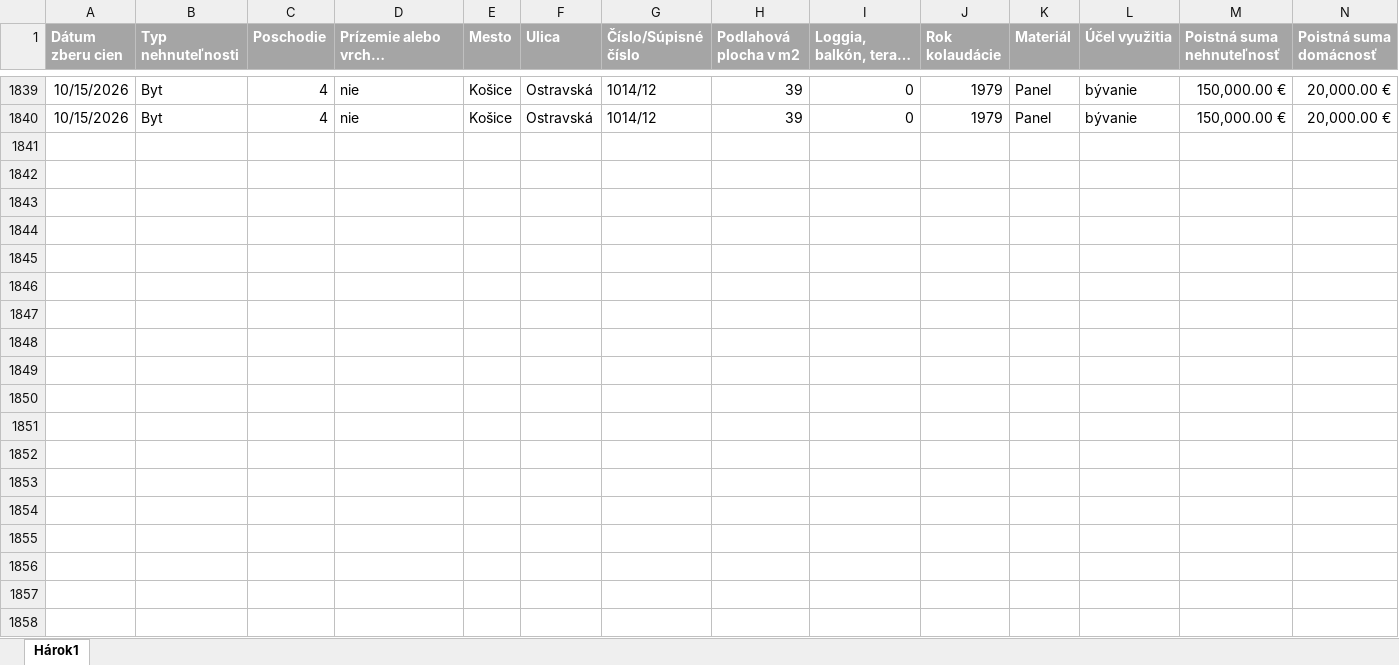
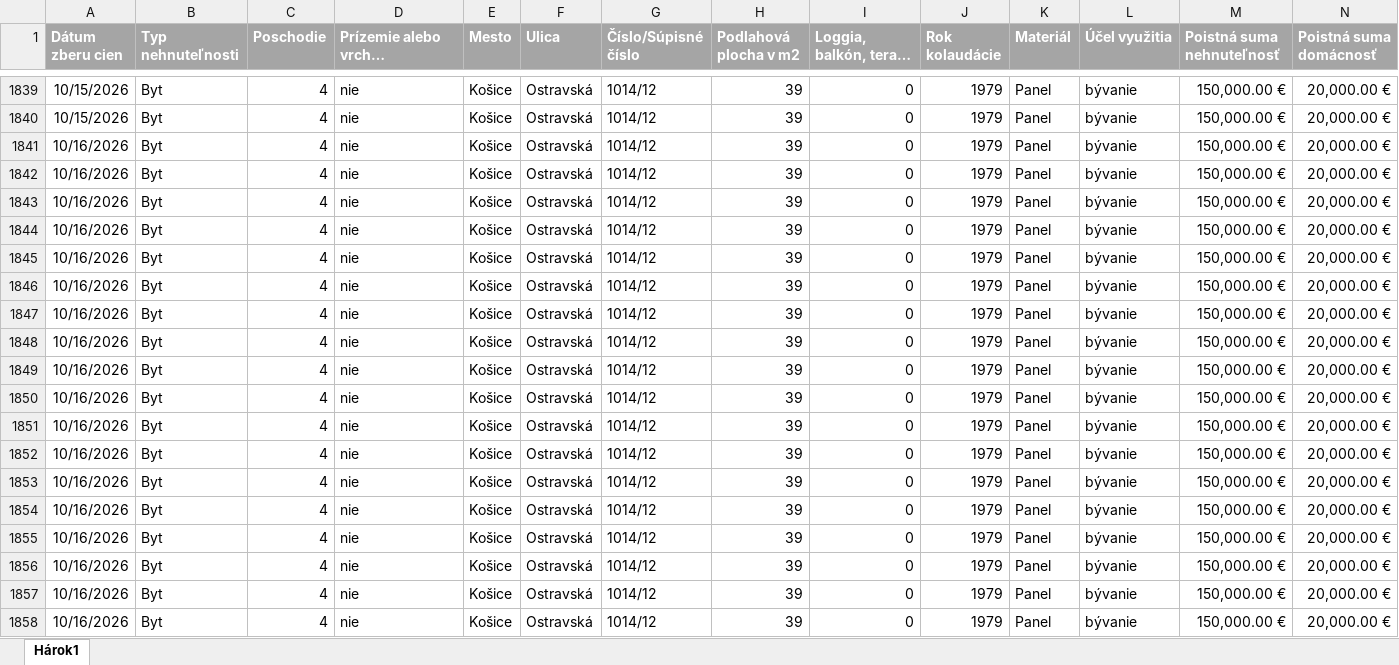
Before and after one commit to kika123-r/Monitoring, an Excel workbook: data/master/Poistenie_majetku_-_byt_Kosice.xlsx, sheet Hárok1, drawn as a sheet; only a part is shown, gaps mark what is left out; long unchanged cells end in …; values as stored, in another font and other column widths than the file's, no borders; rows hold the shown columns only; the diff covers the shown part only; the diff names each change by its address in the sheet, - before the commit and + after, or states it on an @@ line.

```diff
--- a/data/master/Poistenie_majetku_-_byt_Kosice.xlsx (sheet Hárok1)
+++ b/data/master/Poistenie_majetku_-_byt_Kosice.xlsx (sheet Hárok1)
+row 1841: 10/16/2026 | Byt | 4 | nie | Košice | Ostravská | 1014/12 | 39 | 0 | 1979 | Panel | bývanie | 150,000.00 € | 20,000.00 €
+row 1842: 10/16/2026 | Byt | 4 | nie | Košice | Ostravská | 1014/12 | 39 | 0 | 1979 | Panel | bývanie | 150,000.00 € | 20,000.00 €
+row 1843: 10/16/2026 | Byt | 4 | nie | Košice | Ostravská | 1014/12 | 39 | 0 | 1979 | Panel | bývanie | 150,000.00 € | 20,000.00 €
+row 1844: 10/16/2026 | Byt | 4 | nie | Košice | Ostravská | 1014/12 | 39 | 0 | 1979 | Panel | bývanie | 150,000.00 € | 20,000.00 €
+row 1845: 10/16/2026 | Byt | 4 | nie | Košice | Ostravská | 1014/12 | 39 | 0 | 1979 | Panel | bývanie | 150,000.00 € | 20,000.00 €
+row 1846: 10/16/2026 | Byt | 4 | nie | Košice | Ostravská | 1014/12 | 39 | 0 | 1979 | Panel | bývanie | 150,000.00 € | 20,000.00 €
+row 1847: 10/16/2026 | Byt | 4 | nie | Košice | Ostravská | 1014/12 | 39 | 0 | 1979 | Panel | bývanie | 150,000.00 € | 20,000.00 €
+row 1848: 10/16/2026 | Byt | 4 | nie | Košice | Ostravská | 1014/12 | 39 | 0 | 1979 | Panel | bývanie | 150,000.00 € | 20,000.00 €
+row 1849: 10/16/2026 | Byt | 4 | nie | Košice | Ostravská | 1014/12 | 39 | 0 | 1979 | Panel | bývanie | 150,000.00 € | 20,000.00 €
+row 1850: 10/16/2026 | Byt | 4 | nie | Košice | Ostravská | 1014/12 | 39 | 0 | 1979 | Panel | bývanie | 150,000.00 € | 20,000.00 €
+row 1851: 10/16/2026 | Byt | 4 | nie | Košice | Ostravská | 1014/12 | 39 | 0 | 1979 | Panel | bývanie | 150,000.00 € | 20,000.00 €
+row 1852: 10/16/2026 | Byt | 4 | nie | Košice | Ostravská | 1014/12 | 39 | 0 | 1979 | Panel | bývanie | 150,000.00 € | 20,000.00 €
+row 1853: 10/16/2026 | Byt | 4 | nie | Košice | Ostravská | 1014/12 | 39 | 0 | 1979 | Panel | bývanie | 150,000.00 € | 20,000.00 €
+row 1854: 10/16/2026 | Byt | 4 | nie | Košice | Ostravská | 1014/12 | 39 | 0 | 1979 | Panel | bývanie | 150,000.00 € | 20,000.00 €
+row 1855: 10/16/2026 | Byt | 4 | nie | Košice | Ostravská | 1014/12 | 39 | 0 | 1979 | Panel | bývanie | 150,000.00 € | 20,000.00 €
+row 1856: 10/16/2026 | Byt | 4 | nie | Košice | Ostravská | 1014/12 | 39 | 0 | 1979 | Panel | bývanie | 150,000.00 € | 20,000.00 €
+row 1857: 10/16/2026 | Byt | 4 | nie | Košice | Ostravská | 1014/12 | 39 | 0 | 1979 | Panel | bývanie | 150,000.00 € | 20,000.00 €
+row 1858: 10/16/2026 | Byt | 4 | nie | Košice | Ostravská | 1014/12 | 39 | 0 | 1979 | Panel | bývanie | 150,000.00 € | 20,000.00 €
```
Also changed, not shown: 5 added rows elsewhere in this sheet, data/dashboard/Prehlad_cien_poistovne.xlsx, data/master/Poistenie_majetku_-_byt_Bratislava.xlsx, 52 other files.
